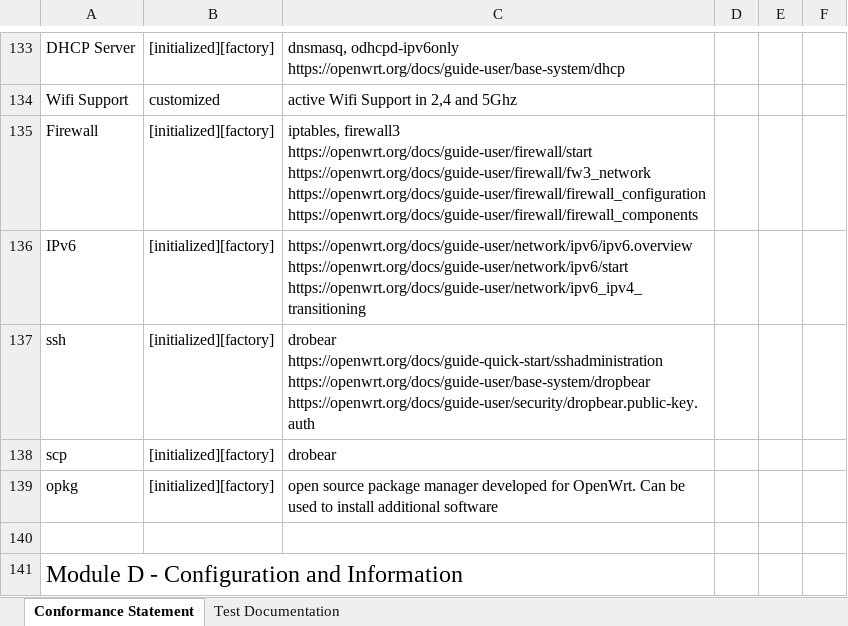
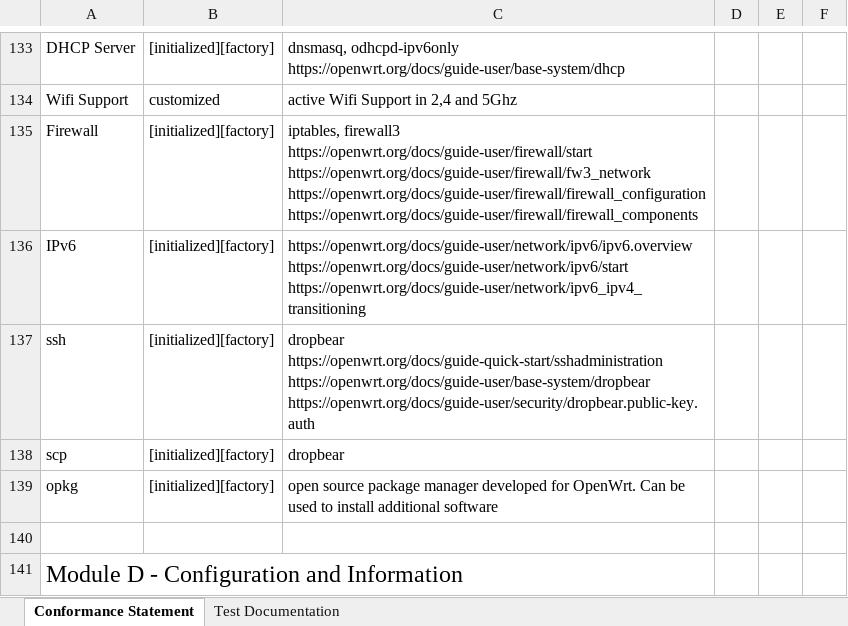
Before and after one commit to arantarion/Abschlussarbeit_H-BRS, an Excel workbook: Bachelorarbeit/Weckermann_ICS_and_Test Documentation.xlsx, sheet Conformance Statement, drawn as a sheet; only a part is shown, gaps mark what is left out; values as stored, in another font and other column widths than the file's, no borders; ↵ is a line break in a cell; the diff names each change by its address in the sheet, - before the commit and + after, or states it on an @@ line.

```diff
--- a/Bachelorarbeit/Weckermann_ICS_and_Test Documentation.xlsx (sheet Conformance Statement)
+++ b/Bachelorarbeit/Weckermann_ICS_and_Test Documentation.xlsx (sheet Conformance Statement)
-C137: drobear ↵ https://openwrt.org/docs/guide-quick-start/sshadministration ↵ https://openwrt.org/docs/guide-user/base-system/dropbear…
+C137: dropbear ↵ https://openwrt.org/docs/guide-quick-start/sshadministration ↵ https://openwrt.org/docs/guide-user/base-system/dropbear…
-C138: drobear
+C138: dropbear
```
Also changed, not shown: sheet Test Documentation, Kommentare ICS und Testfälle.xlsx, 11 other files.
